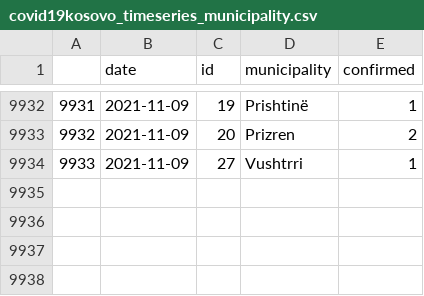
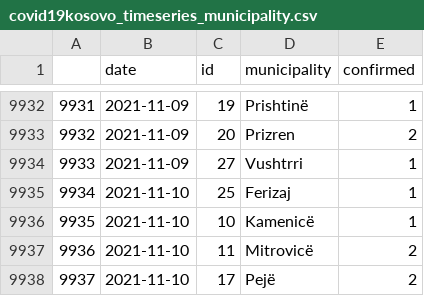
Before and after one commit to KushtrimVisoka/datasets, a CSV file: covid19kosovo_timeseries_municipality.csv, drawn as a sheet; only a part is shown, gaps mark what is left out; the diff names each change by its address in the sheet, - before the commit and + after, or states it on an @@ line.

```diff
--- a/covid19kosovo_timeseries_municipality.csv
+++ b/covid19kosovo_timeseries_municipality.csv
+row 9935: 9934 | 2021-11-10 | 25 | Ferizaj | 1
+row 9936: 9935 | 2021-11-10 | 10 | Kamenicë | 1
+row 9937: 9936 | 2021-11-10 | 11 | Mitrovicë | 2
+row 9938: 9937 | 2021-11-10 | 17 | Pejë | 2
```
Also changed, not shown: covid19kosovo_timeseries.csv, 1 other file.
